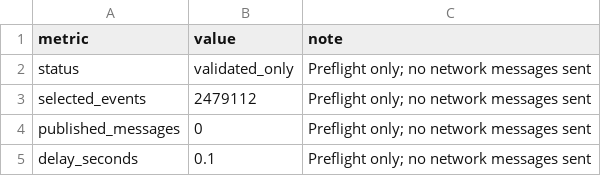
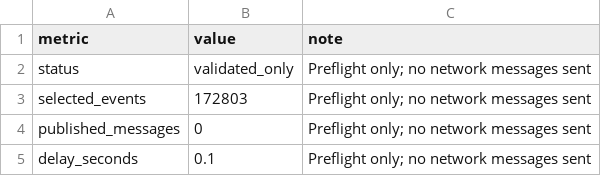
Before and after one commit to yonglesama/COMP5339_Assignment2, a CSV file: A2/data/quality/full_stream_preflight.csv, drawn as a sheet.

```diff
--- a/A2/data/quality/full_stream_preflight.csv
+++ b/A2/data/quality/full_stream_preflight.csv
@@ -2,3 +2,3 @@ metric,value,note
 status,validated_only,Preflight only; no network messages sent
-selected_events,2479112,Preflight only; no network messages sent
+selected_events,172803,Preflight only; no network messages sent
 published_messages,0,Preflight only; no network messages sent
```
Also changed, not shown: A2/data/quality/database_initialisation.csv, A2/data/quality/event_preparation_summary.csv, 32 other files.
